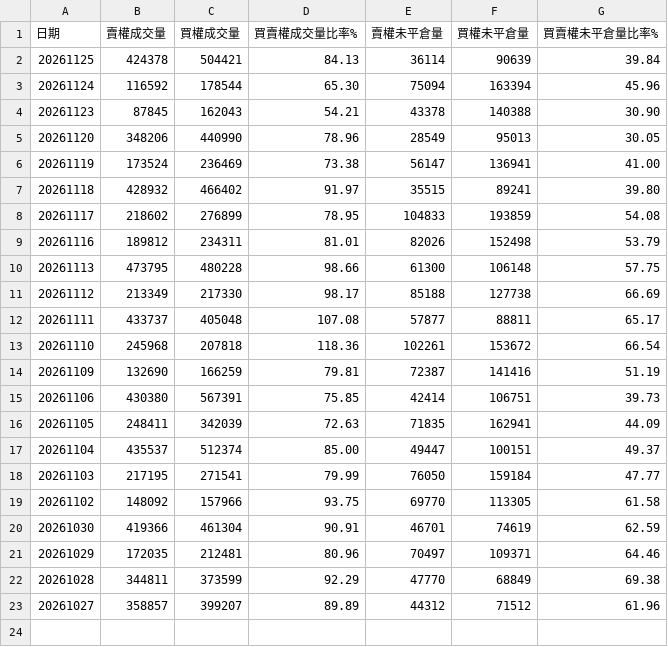
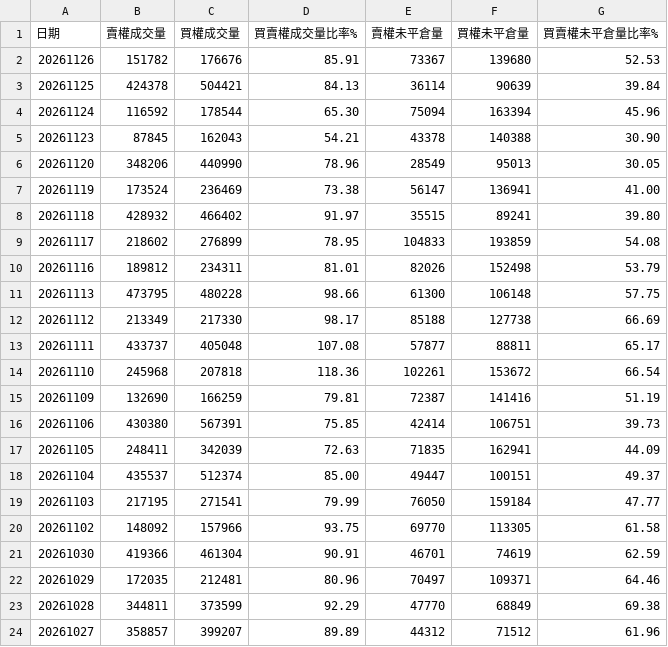
Before and after one commit to Conan-try/Taiwan-number-one, a CSV file: data/raw/PutCallRatio.csv, drawn as a sheet.

```diff
--- a/data/raw/PutCallRatio.csv
+++ b/data/raw/PutCallRatio.csv
@@ -1,2 +1,3 @@
 日期,賣權成交量,買權成交量,買賣權成交量比率%,賣權未平倉量,買權未平倉量,買賣權未平倉量比率%
+20261126,151782,176676,85.91,73367,139680,52.53
 20261125,424378,504421,84.13,36114,90639,39.84
```
Also changed, not shown: data/raw/DailyMarketReportFut.csv, data/raw/MarketDataOfMajorInstitutionalTradersDetailsOfCallsAndPutsBytheDate.csv, 5 other files.
